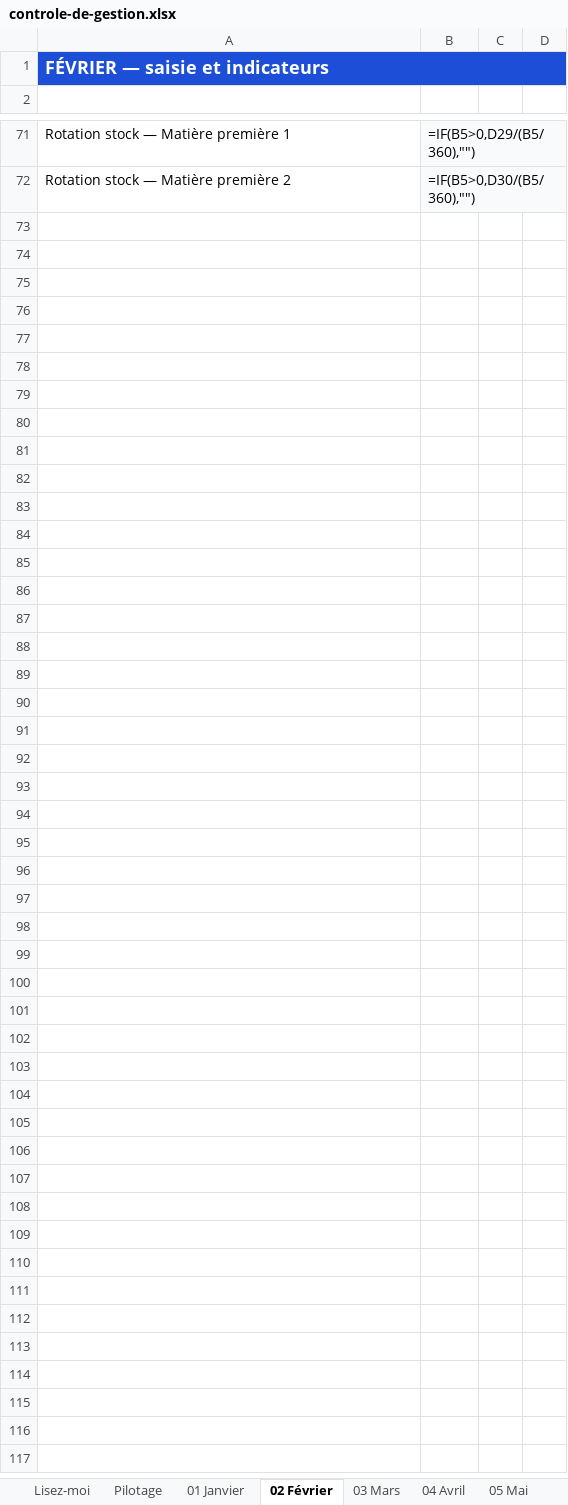
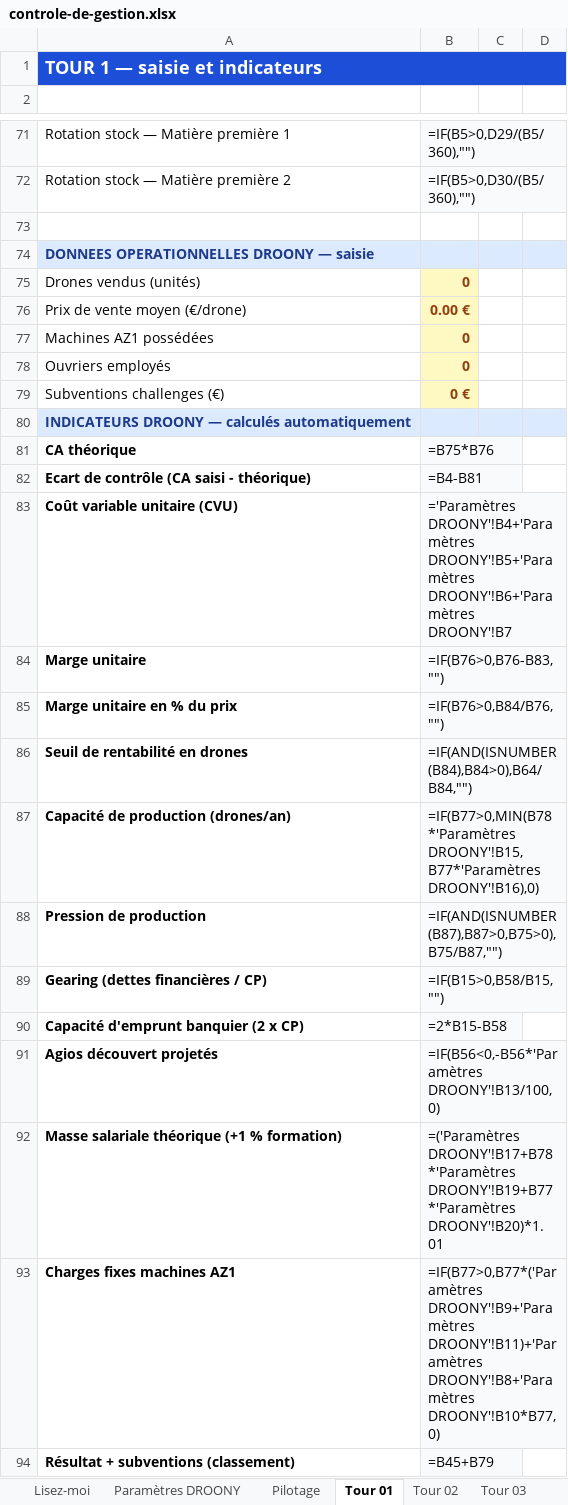
Before and after one commit to albanvitre-oss/controle-de-gestion, an Excel workbook: controle-de-gestion.xlsx, sheet Tour 01, drawn as a sheet; only a part is shown, gaps mark what is left out; values as stored, in another font and other column widths than the file's, no borders; formulas without a stored value are shown as written; conditional formats not drawn; the diff names each change by its address in the sheet, - before the commit and + after, or states it on an @@ line.

Commit message:
Adaptation au contexte DROONY : tours annuels, coûts unitaires (CVU 665 €), règle banquier 2×CP, agios 8 %, subventions challenges, seuil en drones et saturation de capacité
Co-authored-by: albanvitre-oss <albanvitre-oss@users.noreply.github.com>

```diff
--- a/controle-de-gestion.xlsx (sheet Tour 01)
+++ b/controle-de-gestion.xlsx (sheet Tour 01)
-sheet tab: 02 Février
+sheet tab: Tour 01
-sheet tab: 03 Mars
+sheet tab: Tour 02
-sheet tab: 04 Avril
+sheet tab: Tour 03
-sheet tab: 01 Janvier
+sheet tab: Paramètres DROONY
-A1: FÉVRIER — saisie et indicateurs
+A1: TOUR 1 — saisie et indicateurs
+row 73: (empty)
+row 74: DONNEES OPERATIONNELLES DROONY — saisie
+row 75: Drones vendus (unités) | 0
+row 76: Prix de vente moyen (€/drone) | 0.00 €
+row 77: Machines AZ1 possédées | 0
+row 78: Ouvriers employés | 0
+row 79: Subventions challenges (€) | 0 €
+row 80: INDICATEURS DROONY — calculés automatiquement
+row 81: CA théorique | =B75*B76
+row 82: Ecart de contrôle (CA saisi - théorique) | =B4-B81
+row 83: Coût variable unitaire (CVU) | ='Paramètres DROONY'!B4+'Paramètres DROONY'!B5+'Paramètres DROONY'!B6+'Paramètres DROONY'!B7
+row 84: Marge unitaire | =IF(B76>0,B76-B83,"")
+row 85: Marge unitaire en % du prix | =IF(B76>0,B84/B76,"")
+row 86: Seuil de rentabilité en drones | =IF(AND(ISNUMBER(B84),B84>0),B64/B84,"")
+row 87: Capacité de production (drones/an) | =IF(B77>0,MIN(B78*'Paramètres DROONY'!B15,B77*'Paramètres DROONY'!B16),0)
+row 88: Pression de production | =IF(AND(ISNUMBER(B87),B87>0,B75>0),B75/B87,"")
+row 89: Gearing (dettes financières / CP) | =IF(B15>0,B58/B15,"")
+row 90: Capacité d'emprunt banquier (2 x CP) | =2*B15-B58
+row 91: Agios découvert projetés | =IF(B56<0,-B56*'Paramètres DROONY'!B13/100,0)
+row 92: Masse salariale théorique (+1 % formation) | =('Paramètres DROONY'!B17+B78*'Paramètres DROONY'!B19+B77*'Paramètres DROONY'!B20)*1.01
+row 93: Charges fixes machines AZ1 | =IF(B77>0,B77*('Paramètres DROONY'!B9+'Paramètres DROONY'!B11)+'Paramètres DROONY'!B8+'Paramètres DROONY'!B10*B77,0)
+row 94: Résultat + subventions (classement) | =B45+B79
```
Also changed, not shown: sheet Pilotage, sheet Tour 02, sheet Tour 03, sheet Tour 04, sheet Tour 05, sheet Tour 06, 7 more sheets, other sheet tabs, charts or pictures, 1 other file.
